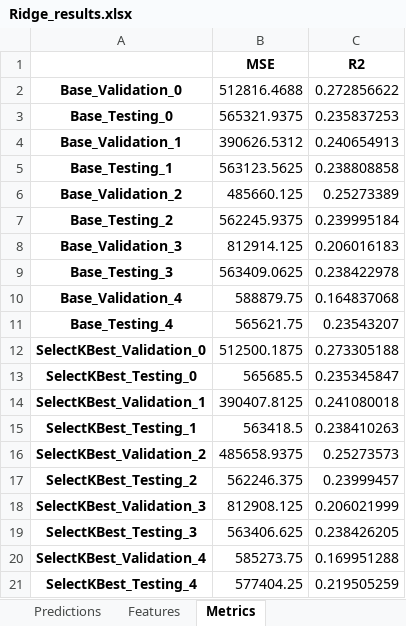
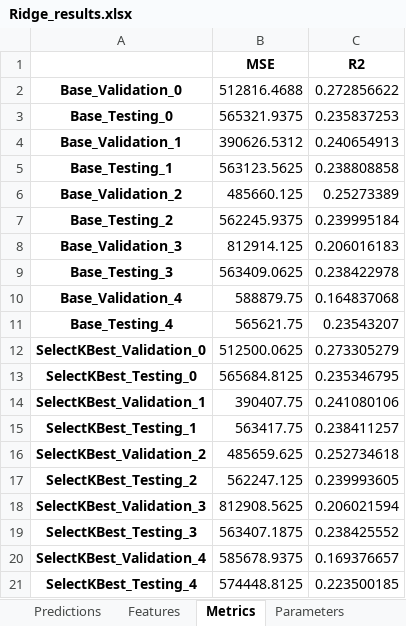
Before and after one commit to JGoodin-01/IonicBayesFS, an Excel workbook: Ridge_results.xlsx, sheet Metrics, drawn as a sheet; values as stored, in another font and other column widths than the file's, no borders; the diff names each change by its address in the sheet, - before the commit and + after, or states it on an @@ line.

```diff
--- a/Ridge_results.xlsx (sheet Metrics)
+++ b/Ridge_results.xlsx (sheet Metrics)
-B12 (MSE): 512500.1875
+B12 (MSE): 512500.0625
-C12 (R2): 0.273305188
+C12 (R2): 0.273305279
-B13 (MSE): 565685.5
+B13 (MSE): 565684.8125
-C13 (R2): 0.235345847
+C13 (R2): 0.235346795
-B14 (MSE): 390407.8125
+B14 (MSE): 390407.75
-C14 (R2): 0.241080018
+C14 (R2): 0.241080106
-B15 (MSE): 563418.5
+B15 (MSE): 563417.75
-C15 (R2): 0.238410263
+C15 (R2): 0.238411257
-B16 (MSE): 485658.9375
+B16 (MSE): 485659.625
-C16 (R2): 0.25273573
+C16 (R2): 0.252734618
-B17 (MSE): 562246.375
+B17 (MSE): 562247.125
-C17 (R2): 0.23999457
+C17 (R2): 0.239993605
-B18 (MSE): 812908.125
+B18 (MSE): 812908.5625
-C18 (R2): 0.206021999
+C18 (R2): 0.206021594
-B19 (MSE): 563406.625
+B19 (MSE): 563407.1875
-C19 (R2): 0.238426205
+C19 (R2): 0.238425552
-B20 (MSE): 585273.75
+B20 (MSE): 585678.9375
-C20 (R2): 0.169951288
+C20 (R2): 0.169376657
-B21 (MSE): 577404.25
+B21 (MSE): 574448.8125
-C21 (R2): 0.219505259
+C21 (R2): 0.223500185
```
Also changed, not shown: sheet Predictions, sheet Features, sheet Parameters, other sheet tabs, RandomForestRegressor_results.xlsx, 3 other files.
